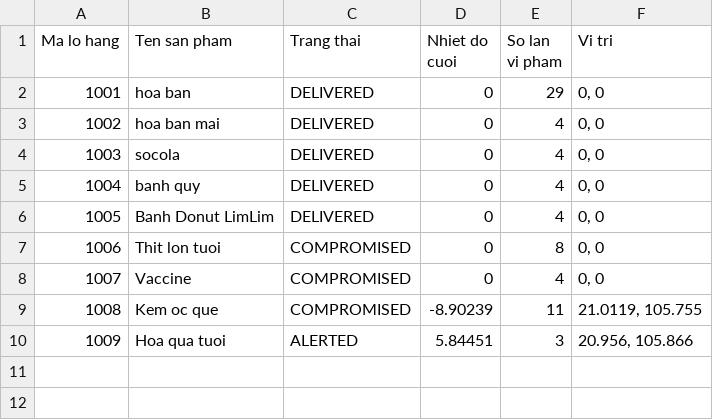
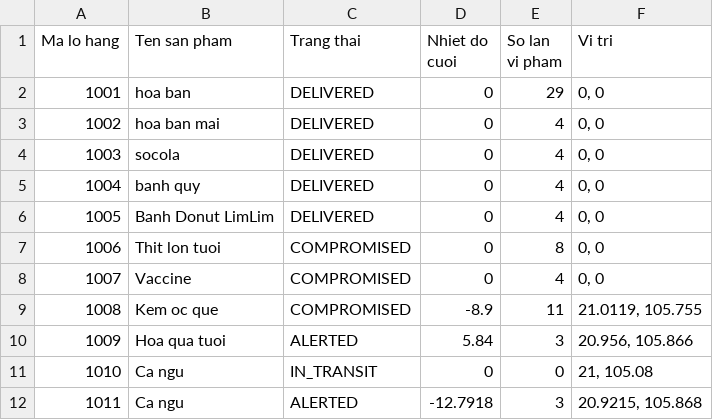
Before and after one commit to tranphuonganh050-a11y/temperature-sensor-system, a CSV file: output/ColdChain_Compliance_Report.csv, drawn as a sheet.

```diff
--- a/output/ColdChain_Compliance_Report.csv
+++ b/output/ColdChain_Compliance_Report.csv
@@ -8,3 +8,5 @@ Ma lo hang, Ten san pham, Trang thai, Nhiet do cuoi, So lan vi pham, Vi tri
 1007,"Vaccine ",COMPROMISED,0,4,"0, 0"
-1008,"Kem oc que",COMPROMISED,-8.90239,11,"21.0119, 105.755"
-1009,"Hoa qua tuoi",ALERTED,5.84451,3,"20.956, 105.866"
+1008,"Kem oc que",COMPROMISED,-8.9,11,"21.0119, 105.755"
+1009,"Hoa qua tuoi",ALERTED,5.84,3,"20.956, 105.866"
+1010,"Ca ngu",IN_TRANSIT,0,0,"21, 105.08"
+1011,"Ca ngu",ALERTED,-12.7918,3,"20.9215, 105.868"
```
Also changed, not shown: 6 other files.
